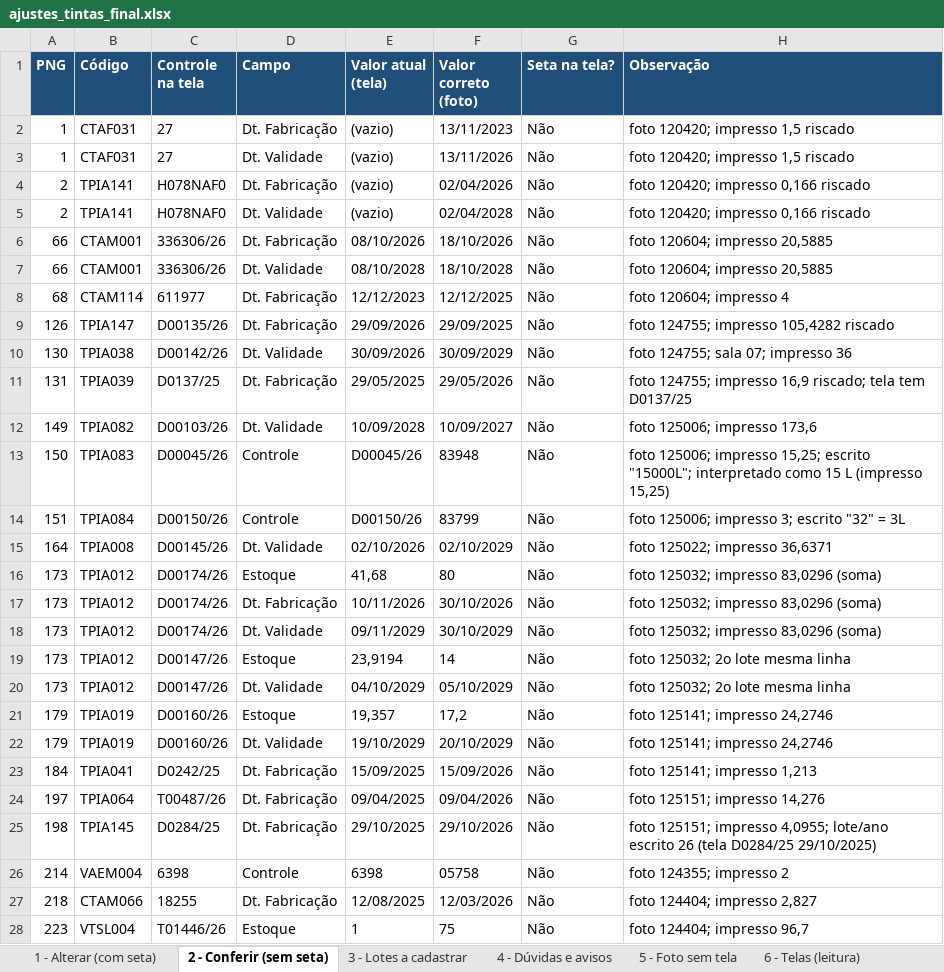
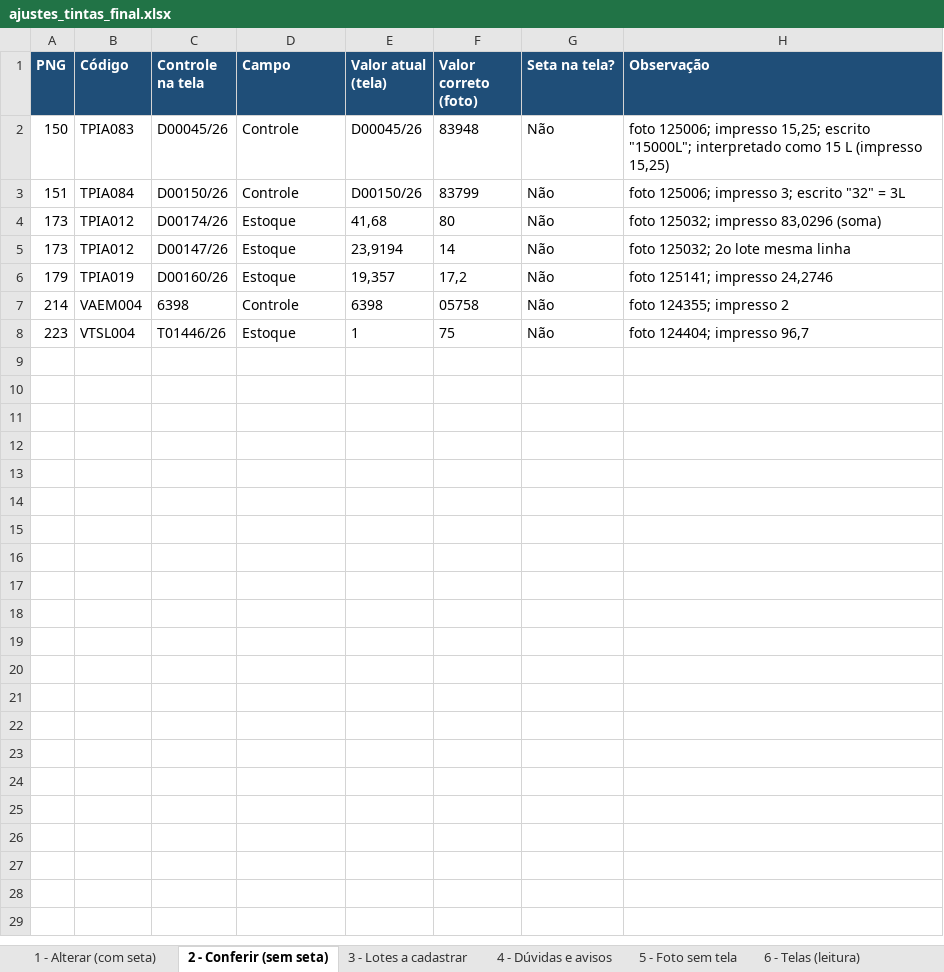
Before and after one commit to TASS154/fotosd, an Excel workbook: ajustes_tintas_final.xlsx, sheet 2 - Conferir (sem seta), drawn as a sheet; values as stored, in another font and other column widths than the file's, no borders; the diff names each change by its address in the sheet, - before the commit and + after, or states it on an @@ line.

```diff
--- a/ajustes_tintas_final.xlsx (sheet 2 - Conferir (sem seta))
+++ b/ajustes_tintas_final.xlsx (sheet 2 - Conferir (sem seta))
-row 2: 1 | CTAF031 | 27 | Dt. Fabricação | (vazio) | 13/11/2023 | Não | foto 120420; impresso 1,5 riscado
-row 3: 1 | CTAF031 | 27 | Dt. Validade | (vazio) | 13/11/2026 | Não | foto 120420; impresso 1,5 riscado
-row 4: 2 | TPIA141 | H078NAF0 | Dt. Fabricação | (vazio) | 02/04/2026 | Não | foto 120420; impresso 0,166 riscado
-row 5: 2 | TPIA141 | H078NAF0 | Dt. Validade | (vazio) | 02/04/2028 | Não | foto 120420; impresso 0,166 riscado
-row 6: 66 | CTAM001 | 336306/26 | Dt. Fabricação | 08/10/2026 | 18/10/2026 | Não | foto 120604; impresso 20,5885
-row 7: 66 | CTAM001 | 336306/26 | Dt. Validade | 08/10/2028 | 18/10/2028 | Não | foto 120604; impresso 20,5885
-row 8: 68 | CTAM114 | 611977 | Dt. Fabricação | 12/12/2023 | 12/12/2025 | Não | foto 120604; impresso 4
-row 9: 126 | TPIA147 | D00135/26 | Dt. Fabricação | 29/09/2026 | 29/09/2025 | Não | foto 124755; impresso 105,4282 riscado
-row 10: 130 | TPIA038 | D00142/26 | Dt. Validade | 30/09/2026 | 30/09/2029 | Não | foto 124755; sala 07; impresso 36
-row 11: 131 | TPIA039 | D0137/25 | Dt. Fabricação | 29/05/2025 | 29/05/2026 | Não | foto 124755; impresso 16,9 riscado; tela tem D0137/25
-row 12: 149 | TPIA082 | D00103/26 | Dt. Validade | 10/09/2028 | 10/09/2027 | Não | foto 125006; impresso 173,6
-row 15: 164 | TPIA008 | D00145/26 | Dt. Validade | 02/10/2026 | 02/10/2029 | Não | foto 125022; impresso 36,6371
-row 17: 173 | TPIA012 | D00174/26 | Dt. Fabricação | 10/11/2026 | 30/10/2026 | Não | foto 125032; impresso 83,0296 (soma)
-row 18: 173 | TPIA012 | D00174/26 | Dt. Validade | 09/11/2029 | 30/10/2029 | Não | foto 125032; impresso 83,0296 (soma)
-row 20: 173 | TPIA012 | D00147/26 | Dt. Validade | 04/10/2029 | 05/10/2029 | Não | foto 125032; 2o lote mesma linha
-row 22: 179 | TPIA019 | D00160/26 | Dt. Validade | 19/10/2029 | 20/10/2029 | Não | foto 125141; impresso 24,2746
-row 23: 184 | TPIA041 | D0242/25 | Dt. Fabricação | 15/09/2025 | 15/09/2026 | Não | foto 125141; impresso 1,213
-row 24: 197 | TPIA064 | T00487/26 | Dt. Fabricação | 09/04/2025 | 09/04/2026 | Não | foto 125151; impresso 14,276
-row 25: 198 | TPIA145 | D0284/25 | Dt. Fabricação | 29/10/2025 | 29/10/2026 | Não | foto 125151; impresso 4,0955; lote/ano escrito 26 (tela D0284/25 29/10/2025)
-row 27: 218 | CTAM066 | 18255 | Dt. Fabricação | 12/08/2025 | 12/03/2026 | Não | foto 124404; impresso 2,827
```
Also changed, not shown: sheet 1 - Alterar (com seta), sheet 4 - Dúvidas e avisos, sheet 3 - Lotes a cadastrar, 1 other file.
